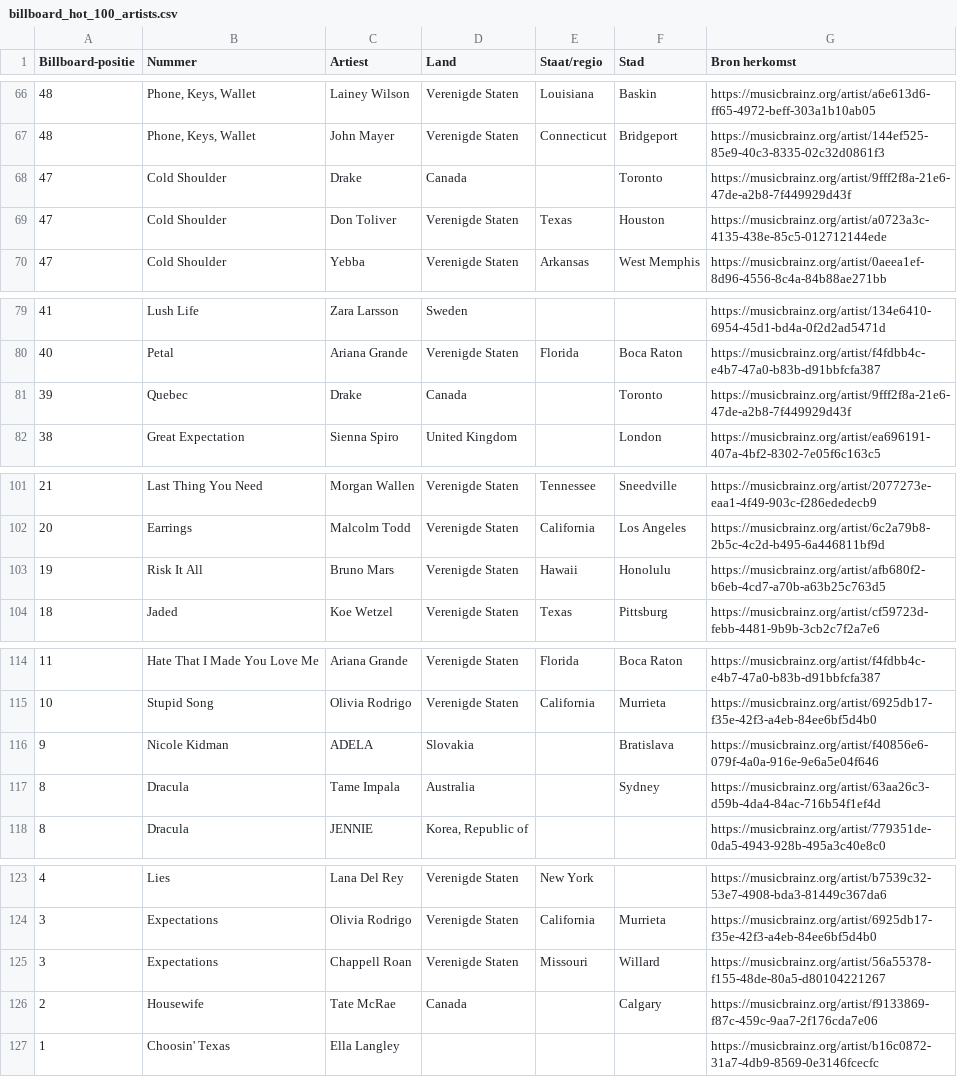
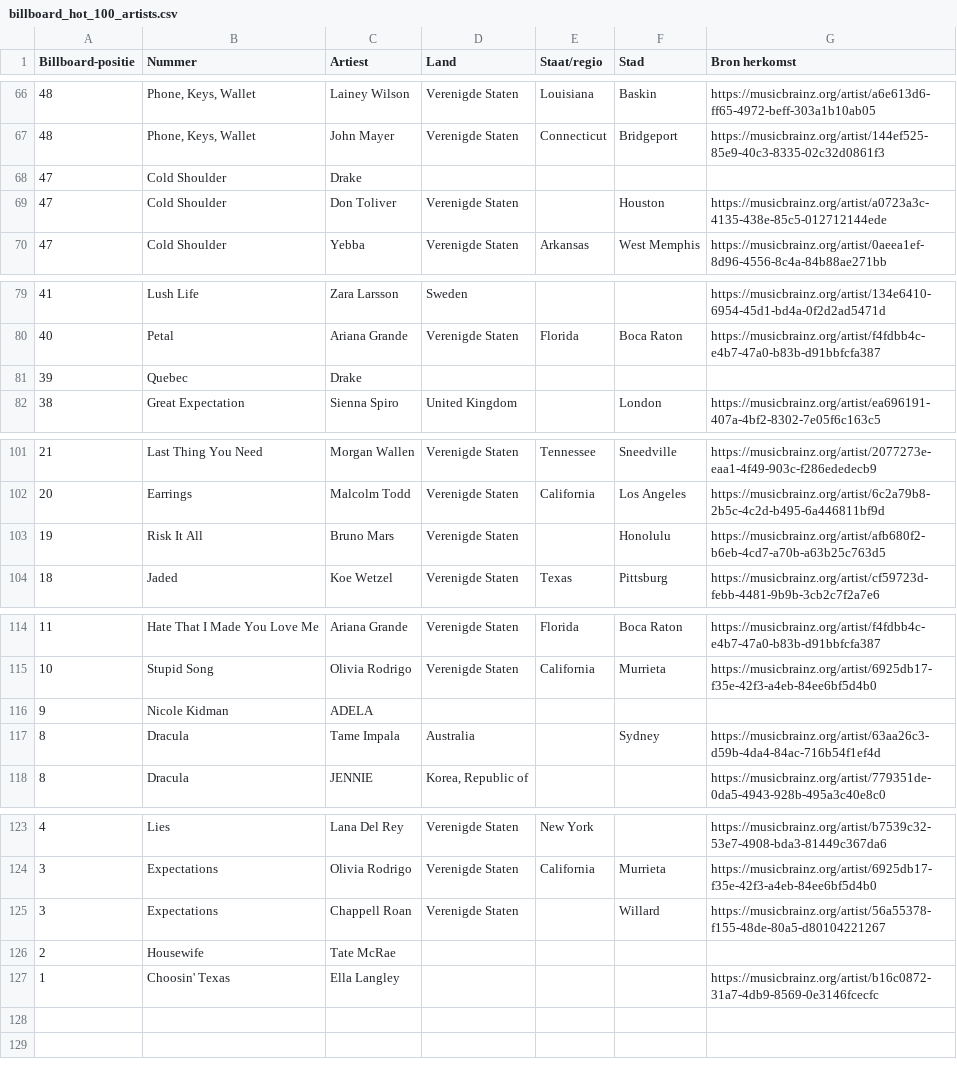
Before and after one commit to seppegoossens99-eng/billboard-hot-100-reversed, a CSV file: billboard_hot_100_artists.csv, drawn as a sheet; only a part is shown, gaps mark what is left out; the diff covers the shown part only.

```diff
--- a/billboard_hot_100_artists.csv
+++ b/billboard_hot_100_artists.csv
@@ -67,4 +67,4 @@
 48,"Phone, Keys, Wallet",John Mayer,Verenigde Staten,Connecticut,Bridgeport,https://musicbrainz.org/artist/144ef525-85e9-40c3-8335-02c32d0861f3
-47,Cold Shoulder,Drake,Canada,,Toronto,https://musicbrainz.org/artist/9fff2f8a-21e6-47de-a2b8-7f449929d43f
-47,Cold Shoulder,Don Toliver,Verenigde Staten,Texas,Houston,https://musicbrainz.org/artist/a0723a3c-4135-438e-85c5-012712144ede
+47,Cold Shoulder,Drake,,,,
+47,Cold Shoulder,Don Toliver,Verenigde Staten,,Houston,https://musicbrainz.org/artist/a0723a3c-4135-438e-85c5-012712144ede
 47,Cold Shoulder,Yebba,Verenigde Staten,Arkansas,West Memphis,https://musicbrainz.org/artist/0aeea1ef-8d96-4556-8c4a-84b88ae271bb
@@ -80,3 +80,3 @@
 40,Petal,Ariana Grande,Verenigde Staten,Florida,Boca Raton,https://musicbrainz.org/artist/f4fdbb4c-e4b7-47a0-b83b-d91bbfcfa387
-39,Quebec,Drake,Canada,,Toronto,https://musicbrainz.org/artist/9fff2f8a-21e6-47de-a2b8-7f449929d43f
+39,Quebec,Drake,,,,
 38,Great Expectation,Sienna Spiro,United Kingdom,,London,https://musicbrainz.org/artist/ea696191-407a-4bf2-8302-7e05f6c163c5
@@ -102,3 +102,3 @@
 20,Earrings,Malcolm Todd,Verenigde Staten,California,Los Angeles,https://musicbrainz.org/artist/6c2a79b8-2b5c-4c2d-b495-6a446811bf9d
-19,Risk It All,Bruno Mars,Verenigde Staten,Hawaii,Honolulu,https://musicbrainz.org/artist/afb680f2-b6eb-4cd7-a70b-a63b25c763d5
+19,Risk It All,Bruno Mars,Verenigde Staten,,Honolulu,https://musicbrainz.org/artist/afb680f2-b6eb-4cd7-a70b-a63b25c763d5
 18,Jaded,Koe Wetzel,Verenigde Staten,Texas,Pittsburg,https://musicbrainz.org/artist/cf59723d-febb-4481-9b9b-3cb2c7f2a7e6
@@ -115,3 +115,3 @@
 10,Stupid Song,Olivia Rodrigo,Verenigde Staten,California,Murrieta,https://musicbrainz.org/artist/6925db17-f35e-42f3-a4eb-84ee6bf5d4b0
-9,Nicole Kidman,ADELA,Slovakia,,Bratislava,https://musicbrainz.org/artist/f40856e6-079f-4a0a-916e-9e6a5e04f646
+9,Nicole Kidman,ADELA,,,,
 8,Dracula,Tame Impala,Australia,,Sydney,https://musicbrainz.org/artist/63aa26c3-d59b-4da4-84ac-716b54f1ef4d
@@ -124,4 +124,4 @@
 3,Expectations,Olivia Rodrigo,Verenigde Staten,California,Murrieta,https://musicbrainz.org/artist/6925db17-f35e-42f3-a4eb-84ee6bf5d4b0
-3,Expectations,Chappell Roan,Verenigde Staten,Missouri,Willard,https://musicbrainz.org/artist/56a55378-f155-48de-80a5-d80104221267
-2,Housewife,Tate McRae,Canada,,Calgary,https://musicbrainz.org/artist/f9133869-f87c-459c-9aa7-2f176cda7e06
+3,Expectations,Chappell Roan,Verenigde Staten,,Willard,https://musicbrainz.org/artist/56a55378-f155-48de-80a5-d80104221267
+2,Housewife,Tate McRae,,,,
 1,Choosin' Texas,Ella Langley,,,,https://musicbrainz.org/artist/b16c0872-31a7-4db9-8569-0e3146fcecfc
```
Also changed, not shown: 51 edited cells elsewhere in this file, 4 other files.
